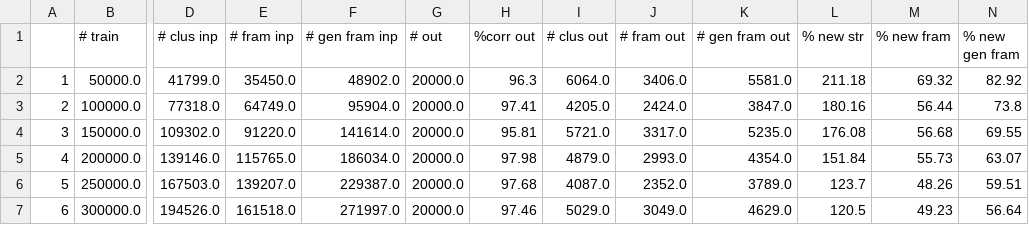
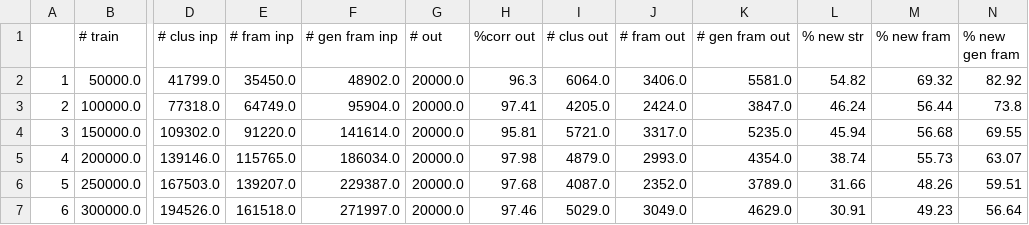
Before and after one commit to frfdnpg/cmd, a CSV file: exp1/analysis1-co-20000.csv, drawn as a sheet; only a part is shown, gaps mark what is left out; the diff names each change by its address in the sheet, - before the commit and + after, or states it on an @@ line.

```diff
--- a/exp1/analysis1-co-20000.csv
+++ b/exp1/analysis1-co-20000.csv
-L2 (% new str): 211.18
+L2 (% new str): 54.82
-L3 (% new str): 180.16
+L3 (% new str): 46.24
-L4 (% new str): 176.08
+L4 (% new str): 45.94
-L5 (% new str): 151.84
+L5 (% new str): 38.74
-L6 (% new str): 123.7
+L6 (% new str): 31.66
-L7 (% new str): 120.5
+L7 (% new str): 30.91
```
Also changed, not shown: exp1/analysis1-co-10000.csv, exp1/analysis1-co.csv, 30 other files.
